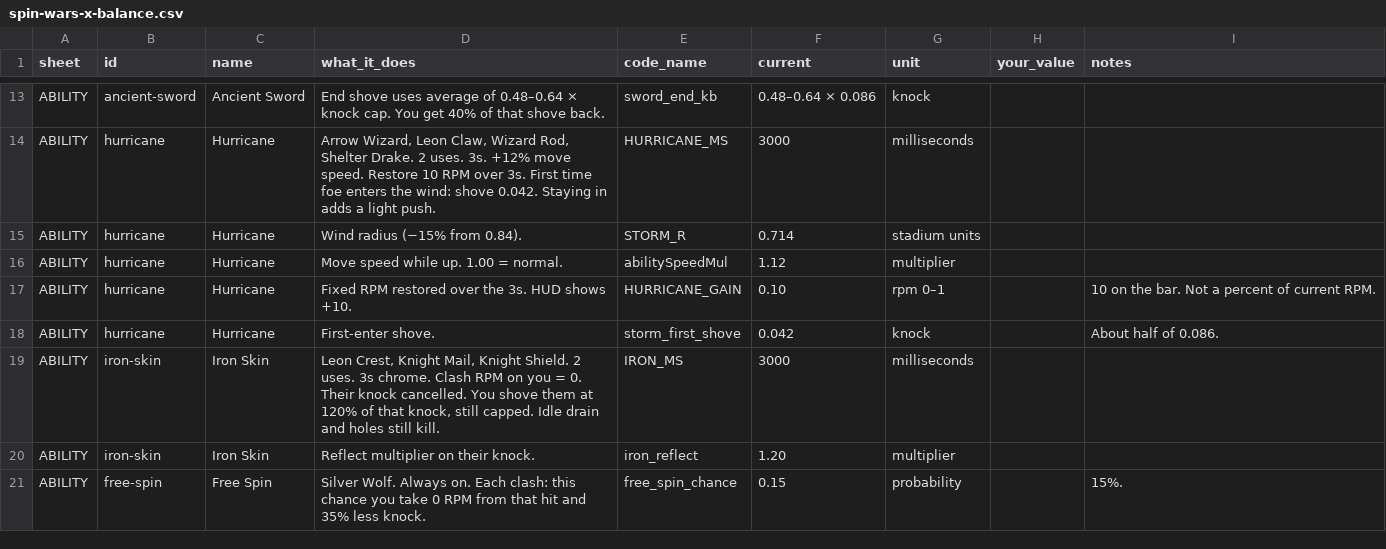
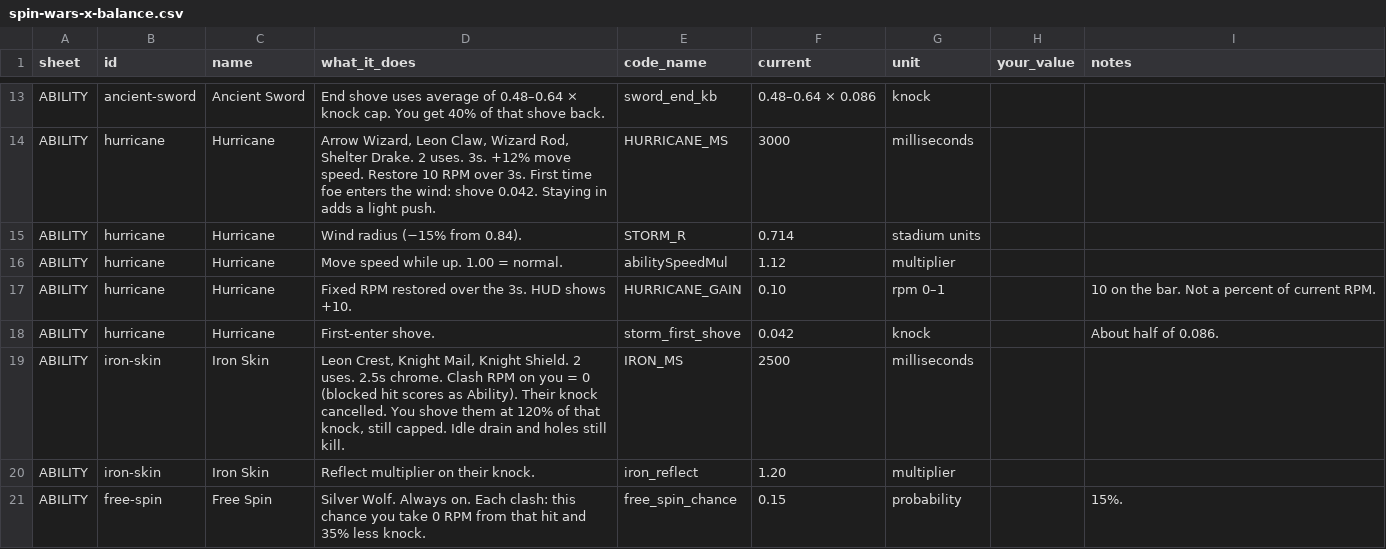
Before and after one commit to slatslime333/Spin-Wars-X, a CSV file: tweak/spin-wars-x-balance.csv, drawn as a sheet; only a part is shown, gaps mark what is left out.

```diff
--- a/tweak/spin-wars-x-balance.csv
+++ b/tweak/spin-wars-x-balance.csv
@@ -18,3 +18,3 @@ ABILITY,hurricane,Hurricane,Fixed RPM restored over the 3s. HUD shows +10.,HURRI
 ABILITY,hurricane,Hurricane,First-enter shove.,storm_first_shove,0.042,knock,,About half of 0.086.
-ABILITY,iron-skin,Iron Skin,"Leon Crest, Knight Mail, Knight Shield. 2 uses. 3s chrome. Clash RPM on you = 0. Their knock cancelled. You shove them at 120% of that knock, still capped. Idle drain and holes still kill.",IRON_MS,3000,milliseconds,
+ABILITY,iron-skin,Iron Skin,"Leon Crest, Knight Mail, Knight Shield. 2 uses. 2.5s chrome. Clash RPM on you = 0 (blocked hit scores as Ability). Their knock cancelled. You shove them at 120% of that knock, still capped. Idle drain and holes still kill.",IRON_MS,2500,milliseconds,
 ABILITY,iron-skin,Iron Skin,Reflect multiplier on their knock.,iron_reflect,1.20,multiplier,
```
Also changed, not shown: tweak/spin-wars-x-scoreboard.csv, 5 other files.
